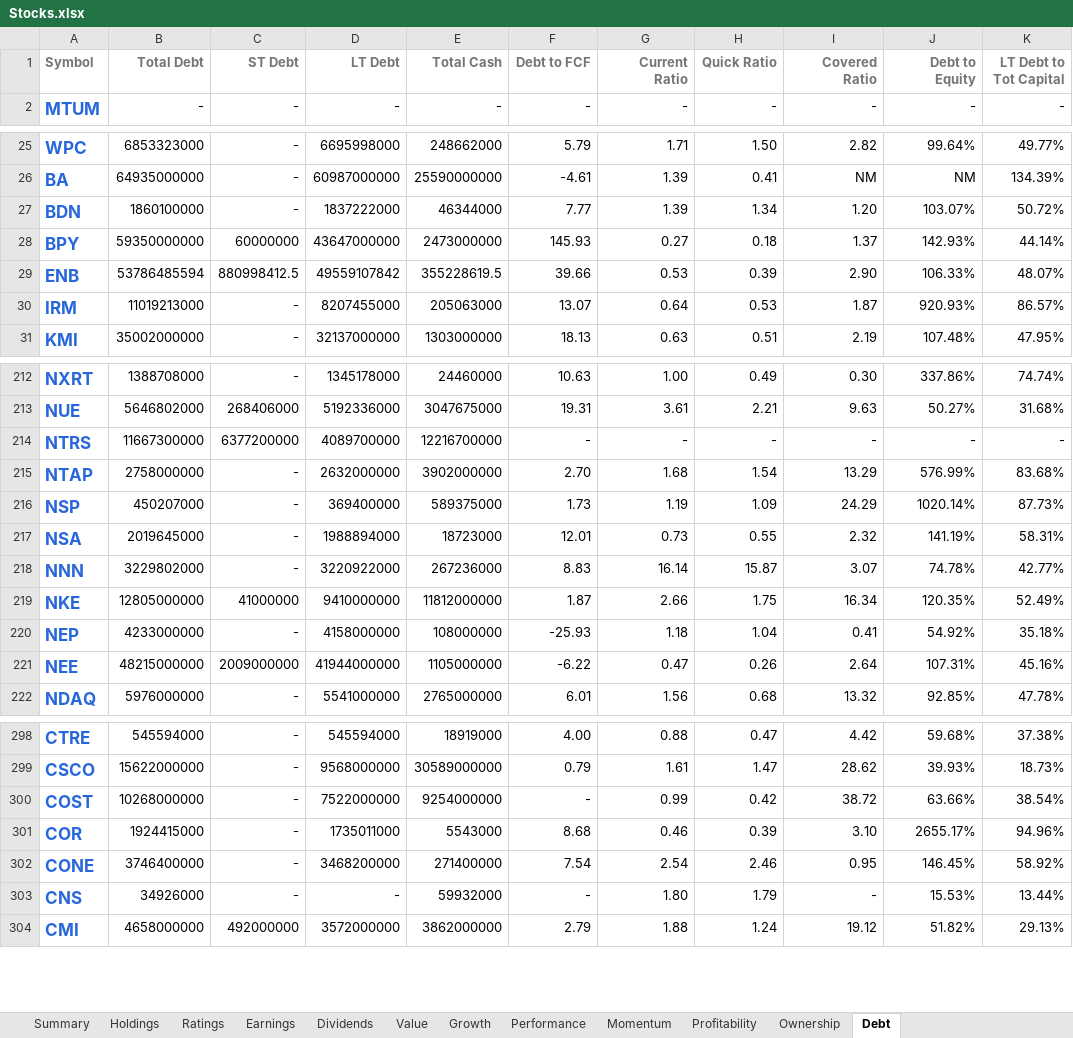
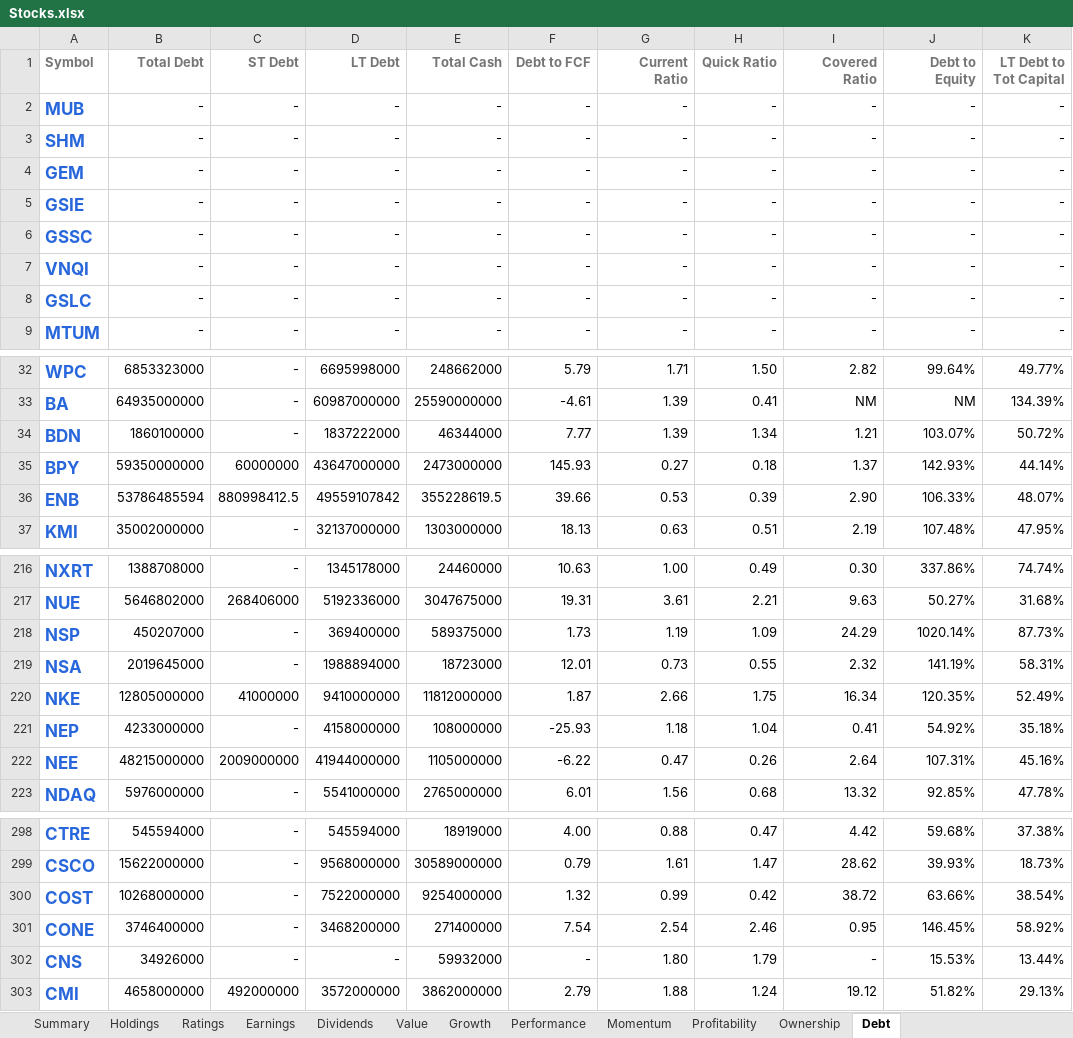
Before and after one commit to mucolon/opt-portfolio, an Excel workbook: data/Stocks.xlsx, sheet Debt, drawn as a sheet; only a part is shown, gaps mark what is left out; values as stored, in another font and other column widths than the file's, no borders; conditional formats and table styles not drawn; removed rows and columns are numbered as before the commit, all else as after; the diff covers the shown part only; the diff names each change by its address in the sheet, - before the commit and + after, or states it on an @@ line.

```diff
--- a/data/Stocks.xlsx (sheet Debt)
+++ b/data/Stocks.xlsx (sheet Debt)
+row 2: MUB | - | - | - | - | - | - | - | - | - | -
+row 3: SHM | - | - | - | - | - | - | - | - | - | -
+row 4: GEM | - | - | - | - | - | - | - | - | - | -
+row 5: GSIE | - | - | - | - | - | - | - | - | - | -
+row 6: GSSC | - | - | - | - | - | - | - | - | - | -
+row 7: VNQI | - | - | - | - | - | - | - | - | - | -
+row 8: GSLC | - | - | - | - | - | - | - | - | - | -
-I34 (Covered Ratio): 1.20
+I34 (Covered Ratio): 1.21
-row 30: IRM | 11019213000 | - | 8207455000 | 205063000 | 13.07 | 0.64 | 0.53 | 1.87 | 920.93% | 86.57%
-row 214: NTRS | 11667300000 | 6377200000 | 4089700000 | 12216700000 | - | - | - | - | - | -
-row 215: NTAP | 2758000000 | - | 2632000000 | 3902000000 | 2.70 | 1.68 | 1.54 | 13.29 | 576.99% | 83.68%
-row 218: NNN | 3229802000 | - | 3220922000 | 267236000 | 8.83 | 16.14 | 15.87 | 3.07 | 74.78% | 42.77%
-F300 (Debt to FCF): -
+F300 (Debt to FCF): 1.32
-row 301: COR | 1924415000 | - | 1735011000 | 5543000 | 8.68 | 0.46 | 0.39 | 3.10 | 2655.17% | 94.96%
```
Also changed, not shown: 3 removed rows and 22 edited cells elsewhere in this sheet, sheet Performance, sheet Momentum, sheet Summary, sheet Value, sheet Dividends, sheet Holdings, 5 more sheets, 11 other files.
